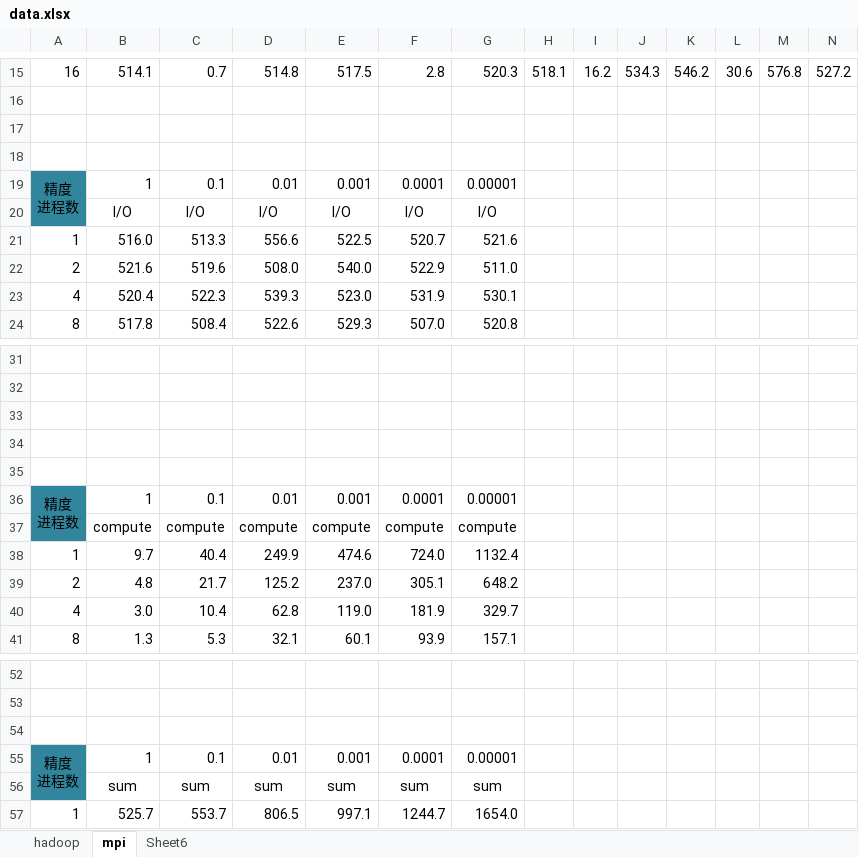
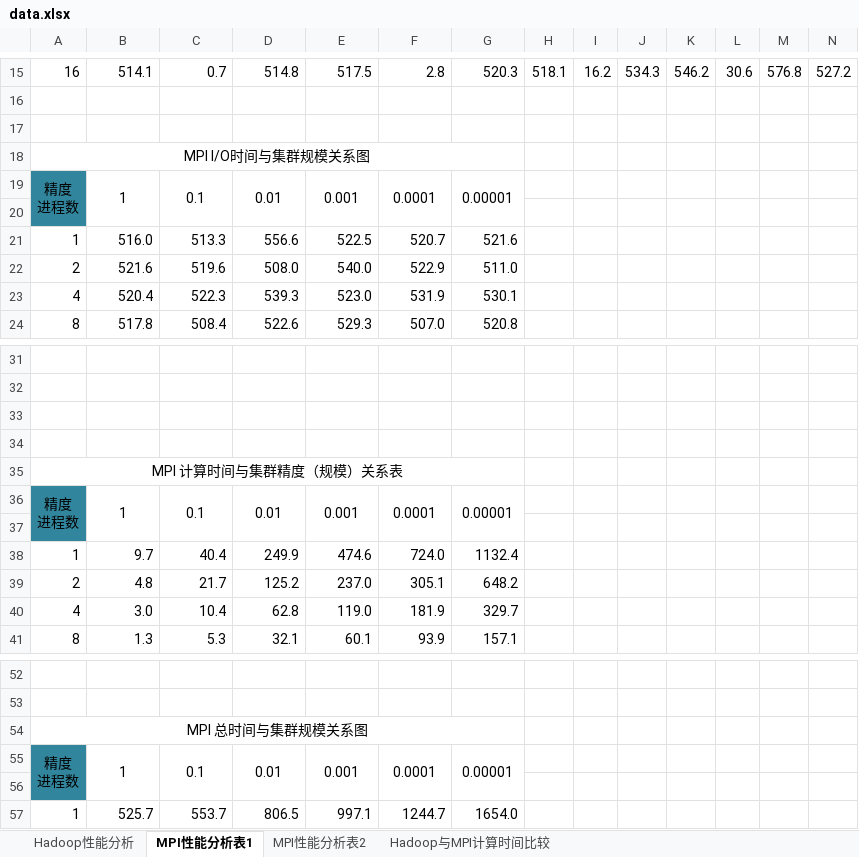
Before and after one commit to jiangxincode/thesis, an Excel workbook: data.xlsx, sheet MPI性能分析表1, drawn as a sheet; only a part is shown, gaps mark what is left out; values as stored, in another font and other column widths than the file's, no borders; charts and pictures not drawn; removed rows and columns are numbered as before the commit, all else as after; rows hold the shown columns only; the diff names each change by its address in the sheet, - before the commit and + after, or states it on an @@ line.

```diff
--- a/data.xlsx (sheet MPI性能分析表1)
+++ b/data.xlsx (sheet MPI性能分析表1)
-sheet tab: hadoop
+sheet tab: Hadoop性能分析
-sheet tab: mpi
+sheet tab: MPI性能分析表1
-sheet tab: Sheet6
+sheet tab: MPI性能分析表2
+sheet tab: Hadoop与MPI计算时间比较
+row 18: MPI I/O时间与集群规模关系图
-A20 fill: none
+A20 fill: #31859C
-row 20:  | I/O | I/O | I/O | I/O | I/O | I/O
+row 35: MPI 计算时间与集群精度（规模）关系表
-A37 fill: none
+A37 fill: #31859C
-row 37:  | compute | compute | compute | compute | compute | compute
+row 54: MPI 总时间与集群规模关系图
-A56 fill: none
+A56 fill: #31859C
-row 56:  | sum | sum | sum | sum | sum | sum
```
Also changed, not shown: sheet MPI性能分析表2, sheet Hadoop性能分析, charts or pictures, 1 other file.
